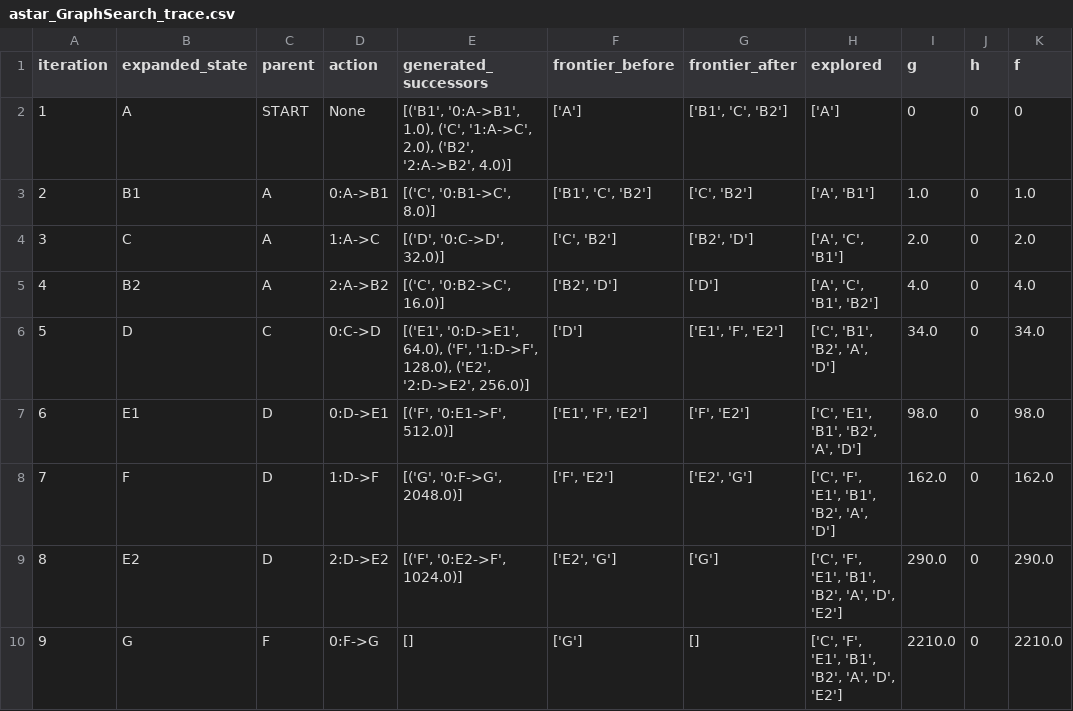
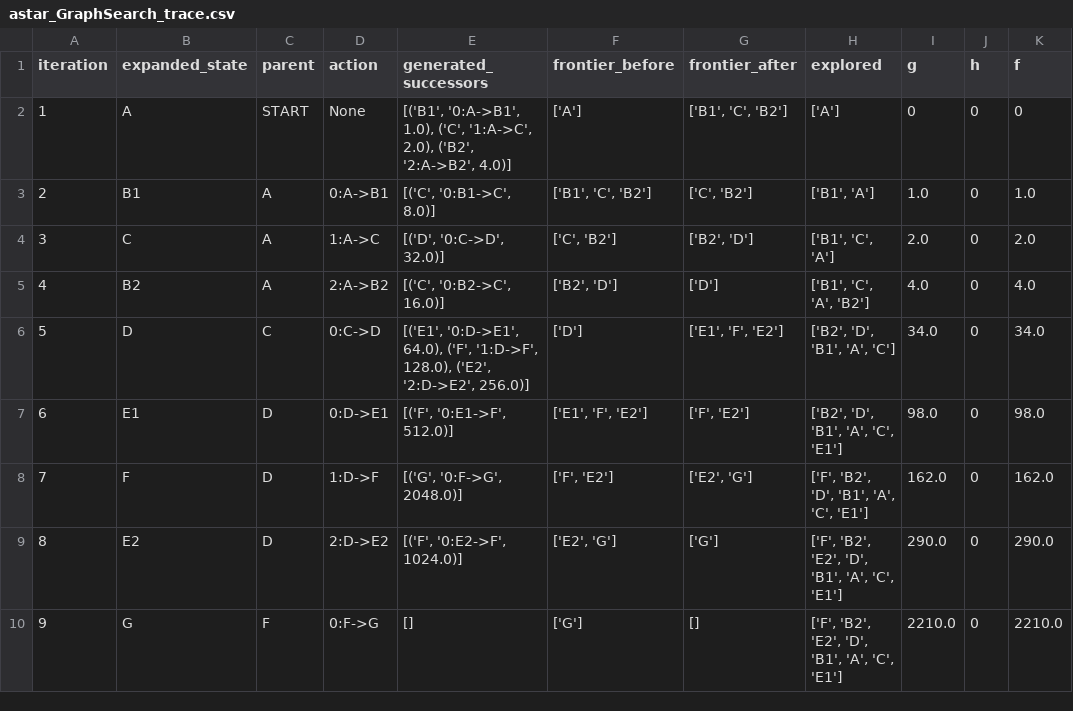
Before and after one commit to m-hamza-atif/i243160_i243159_i243161_AI_Assignment1, a CSV file: evidence/astar_GraphSearch_trace.csv, drawn as a sheet.

```diff
--- a/evidence/astar_GraphSearch_trace.csv
+++ b/evidence/astar_GraphSearch_trace.csv
@@ -2,9 +2,9 @@ iteration,expanded_state,parent,action,generated_successors,frontier_before,fron
 1,A,START,None,"[('B1', '0:A->B1', 1.0), ('C', '1:A->C', 2.0), ('B2', '2:A->B2', 4.0)]",['A'],"['B1', 'C', 'B2']",['A'],0,0,0
-2,B1,A,0:A->B1,"[('C', '0:B1->C', 8.0)]","['B1', 'C', 'B2']","['C', 'B2']","['A', 'B1']",1.0,0,1.0
-3,C,A,1:A->C,"[('D', '0:C->D', 32.0)]","['C', 'B2']","['B2', 'D']","['A', 'C', 'B1']",2.0,0,2.0
-4,B2,A,2:A->B2,"[('C', '0:B2->C', 16.0)]","['B2', 'D']",['D'],"['A', 'C', 'B1', 'B2']",4.0,0,4.0
-5,D,C,0:C->D,"[('E1', '0:D->E1', 64.0), ('F', '1:D->F', 128.0), ('E2', '2:D->E2', 256.0)]",['D'],"['E1', 'F', 'E2']","['C', 'B1', 'B2', 'A', 'D']",34.0,0,34.0
-6,E1,D,0:D->E1,"[('F', '0:E1->F', 512.0)]","['E1', 'F', 'E2']","['F', 'E2']","['C', 'E1', 'B1', 'B2', 'A', 'D']",98.0,0,98.0
-7,F,D,1:D->F,"[('G', '0:F->G', 2048.0)]","['F', 'E2']","['E2', 'G']","['C', 'F', 'E1', 'B1', 'B2', 'A', 'D']",162.0,0,162.0
-8,E2,D,2:D->E2,"[('F', '0:E2->F', 1024.0)]","['E2', 'G']",['G'],"['C', 'F', 'E1', 'B1', 'B2', 'A', 'D', 'E2']",290.0,0,290.0
-9,G,F,0:F->G,[],['G'],[],"['C', 'F', 'E1', 'B1', 'B2', 'A', 'D', 'E2']",2210.0,0,2210.0
+2,B1,A,0:A->B1,"[('C', '0:B1->C', 8.0)]","['B1', 'C', 'B2']","['C', 'B2']","['B1', 'A']",1.0,0,1.0
+3,C,A,1:A->C,"[('D', '0:C->D', 32.0)]","['C', 'B2']","['B2', 'D']","['B1', 'C', 'A']",2.0,0,2.0
+4,B2,A,2:A->B2,"[('C', '0:B2->C', 16.0)]","['B2', 'D']",['D'],"['B1', 'C', 'A', 'B2']",4.0,0,4.0
+5,D,C,0:C->D,"[('E1', '0:D->E1', 64.0), ('F', '1:D->F', 128.0), ('E2', '2:D->E2', 256.0)]",['D'],"['E1', 'F', 'E2']","['B2', 'D', 'B1', 'A', 'C']",34.0,0,34.0
+6,E1,D,0:D->E1,"[('F', '0:E1->F', 512.0)]","['E1', 'F', 'E2']","['F', 'E2']","['B2', 'D', 'B1', 'A', 'C', 'E1']",98.0,0,98.0
+7,F,D,1:D->F,"[('G', '0:F->G', 2048.0)]","['F', 'E2']","['E2', 'G']","['F', 'B2', 'D', 'B1', 'A', 'C', 'E1']",162.0,0,162.0
+8,E2,D,2:D->E2,"[('F', '0:E2->F', 1024.0)]","['E2', 'G']",['G'],"['F', 'B2', 'E2', 'D', 'B1', 'A', 'C', 'E1']",290.0,0,290.0
+9,G,F,0:F->G,[],['G'],[],"['F', 'B2', 'E2', 'D', 'B1', 'A', 'C', 'E1']",2210.0,0,2210.0
```
Also changed, not shown: evidence/bfs_GraphSearch_trace.csv, evidence/dfs_GraphSearch_trace.csv, 13 other files.
